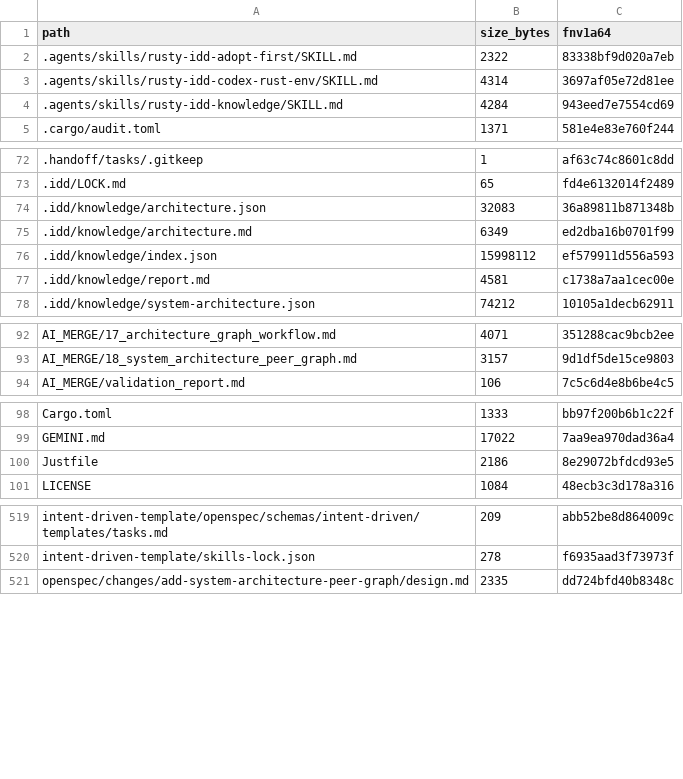
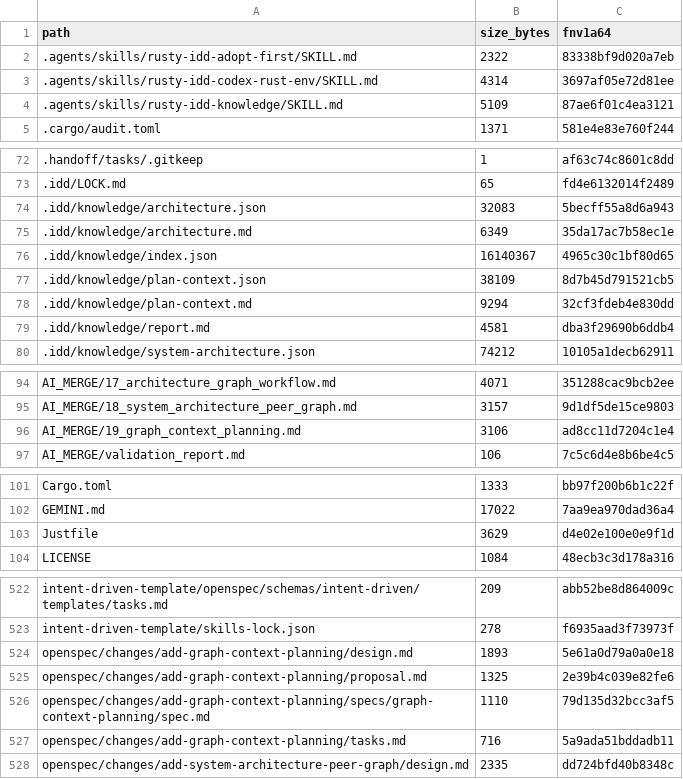
Before and after one commit to FlexNetOS/rusty-idd, a TSV file: .idd/MANIFEST.tsv, drawn as a sheet; only a part is shown, gaps mark what is left out; the diff covers the shown part only.

Commit message:
Add graph planning context workflow

```diff
--- a/.idd/MANIFEST.tsv
+++ b/.idd/MANIFEST.tsv
@@ -3,3 +3,3 @@ path	size_bytes	fnv1a64
 .agents/skills/rusty-idd-codex-rust-env/SKILL.md	4314	3697af05e72d81ee
-.agents/skills/rusty-idd-knowledge/SKILL.md	4284	943eed7e7554cd69
+.agents/skills/rusty-idd-knowledge/SKILL.md	5109	87ae6f01c4ea3121
 .cargo/audit.toml	1371	581e4e83e760f244
@@ -73,6 +73,8 @@ path	size_bytes	fnv1a64
 .idd/LOCK.md	65	fd4e6132014f2489
-.idd/knowledge/architecture.json	32083	36a89811b871348b
-.idd/knowledge/architecture.md	6349	ed2dba16b0701f99
-.idd/knowledge/index.json	15998112	ef579911d556a593
-.idd/knowledge/report.md	4581	c1738a7aa1cec00e
+.idd/knowledge/architecture.json	32083	5becff55a8d6a943
+.idd/knowledge/architecture.md	6349	35da17ac7b58ec1e
+.idd/knowledge/index.json	16140367	4965c30c1bf80d65
+.idd/knowledge/plan-context.json	38109	8d7b45d791521cb5
+.idd/knowledge/plan-context.md	9294	32cf3fdeb4e830dd
+.idd/knowledge/report.md	4581	dba3f29690b6ddb4
 .idd/knowledge/system-architecture.json	74212	10105a1decb62911
@@ -93,2 +95,3 @@ AI_MERGE/17_architecture_graph_workflow.md	4071	351288cac9bcb2ee
 AI_MERGE/18_system_architecture_peer_graph.md	3157	9d1df5de15ce9803
+AI_MERGE/19_graph_context_planning.md	3106	ad8cc11d7204c1e4
 AI_MERGE/validation_report.md	106	7c5c6d4e8b6be4c5
@@ -99,3 +102,3 @@ Cargo.toml	1333	bb97f200b6b1c22f
 GEMINI.md	17022	7aa9ea970dad36a4
-Justfile	2186	8e29072bfdcd93e5
+Justfile	3629	d4e02e100e0e9f1d
 LICENSE	1084	48ecb3c3d178a316
@@ -520,2 +523,6 @@ intent-driven-template/openspec/schemas/intent-driven/templates/tasks.md	209	abb
 intent-driven-template/skills-lock.json	278	f6935aad3f73973f
+openspec/changes/add-graph-context-planning/design.md	1893	5e61a0d79a0a0e18
+openspec/changes/add-graph-context-planning/proposal.md	1325	2e39b4c039e82fe6
+openspec/changes/add-graph-context-planning/specs/graph-context-planning/spec.md	1110	79d135d32bcc3af5
+openspec/changes/add-graph-context-planning/tasks.md	716	5a9ada51bddadb11
 openspec/changes/add-system-architecture-peer-graph/design.md	2335	dd724bfd40b8348c
```
Also changed, not shown: 6 edited cells elsewhere in this file, 16 other files.
